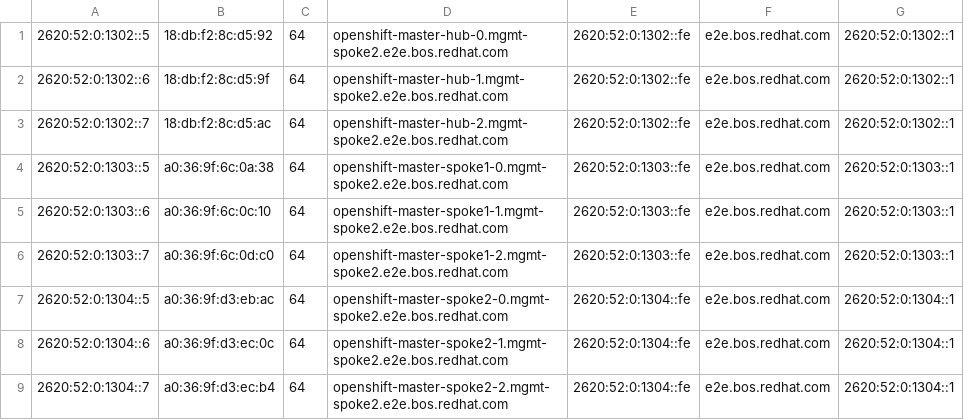
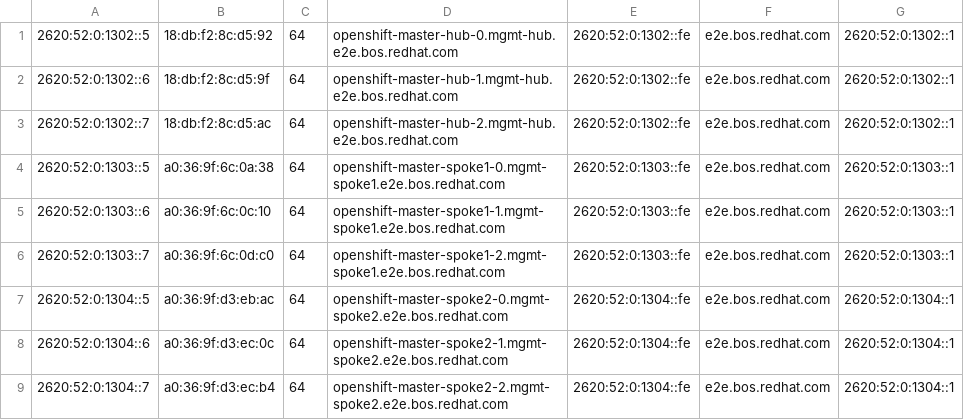
Before and after one commit to jparrill/small-iso-upi, a CSV file: ipv6-inventory.csv, drawn as a sheet.

Commit message:
Adding all lab hosts to Inv

```diff
--- a/ipv6-inventory.csv
+++ b/ipv6-inventory.csv
@@ -1,7 +1,7 @@
-2620:52:0:1302::5;18:db:f2:8c:d5:92;64;openshift-master-hub-0.mgmt-spoke2.e2e.bos.redhat.com;2620:52:0:1302::fe;e2e.bos.redhat.com;2620:52:0:1302::1
-2620:52:0:1302::6;18:db:f2:8c:d5:9f;64;openshift-master-hub-1.mgmt-spoke2.e2e.bos.redhat.com;2620:52:0:1302::fe;e2e.bos.redhat.com;2620:52:0:1302::1
-2620:52:0:1302::7;18:db:f2:8c:d5:ac;64;openshift-master-hub-2.mgmt-spoke2.e2e.bos.redhat.com;2620:52:0:1302::fe;e2e.bos.redhat.com;2620:52:0:1302::1
-2620:52:0:1303::5;a0:36:9f:6c:0a:38;64;openshift-master-spoke1-0.mgmt-spoke2.e2e.bos.redhat.com;2620:52:0:1303::fe;e2e.bos.redhat.com;2620:52:0:1303::1
-2620:52:0:1303::6;a0:36:9f:6c:0c:10;64;openshift-master-spoke1-1.mgmt-spoke2.e2e.bos.redhat.com;2620:52:0:1303::fe;e2e.bos.redhat.com;2620:52:0:1303::1
-2620:52:0:1303::7;a0:36:9f:6c:0d:c0;64;openshift-master-spoke1-2.mgmt-spoke2.e2e.bos.redhat.com;2620:52:0:1303::fe;e2e.bos.redhat.com;2620:52:0:1303::1
+2620:52:0:1302::5;18:db:f2:8c:d5:92;64;openshift-master-hub-0.mgmt-hub.e2e.bos.redhat.com;2620:52:0:1302::fe;e2e.bos.redhat.com;2620:52:0:1302::1
+2620:52:0:1302::6;18:db:f2:8c:d5:9f;64;openshift-master-hub-1.mgmt-hub.e2e.bos.redhat.com;2620:52:0:1302::fe;e2e.bos.redhat.com;2620:52:0:1302::1
+2620:52:0:1302::7;18:db:f2:8c:d5:ac;64;openshift-master-hub-2.mgmt-hub.e2e.bos.redhat.com;2620:52:0:1302::fe;e2e.bos.redhat.com;2620:52:0:1302::1
+2620:52:0:1303::5;a0:36:9f:6c:0a:38;64;openshift-master-spoke1-0.mgmt-spoke1.e2e.bos.redhat.com;2620:52:0:1303::fe;e2e.bos.redhat.com;2620:52:0:1303::1
+2620:52:0:1303::6;a0:36:9f:6c:0c:10;64;openshift-master-spoke1-1.mgmt-spoke1.e2e.bos.redhat.com;2620:52:0:1303::fe;e2e.bos.redhat.com;2620:52:0:1303::1
+2620:52:0:1303::7;a0:36:9f:6c:0d:c0;64;openshift-master-spoke1-2.mgmt-spoke1.e2e.bos.redhat.com;2620:52:0:1303::fe;e2e.bos.redhat.com;2620:52:0:1303::1
 2620:52:0:1304::5;a0:36:9f:d3:eb:ac;64;openshift-master-spoke2-0.mgmt-spoke2.e2e.bos.redhat.com;2620:52:0:1304::fe;e2e.bos.redhat.com;2620:52:0:1304::1
```
